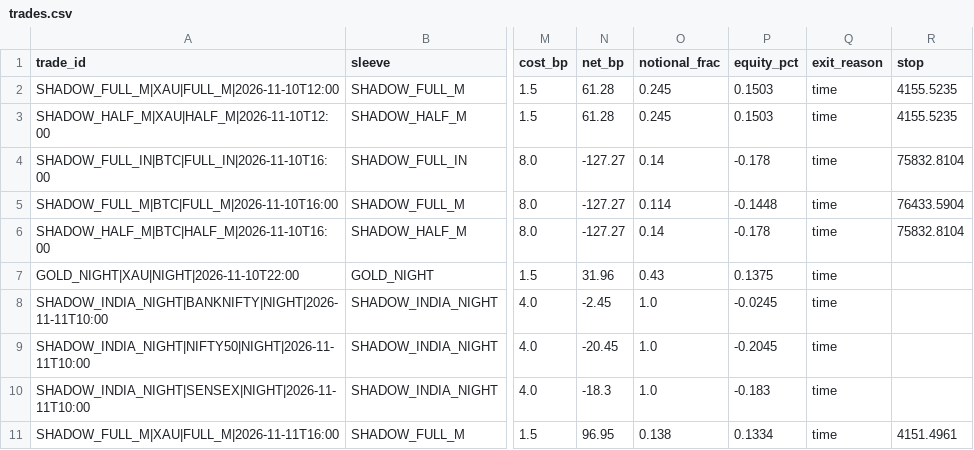
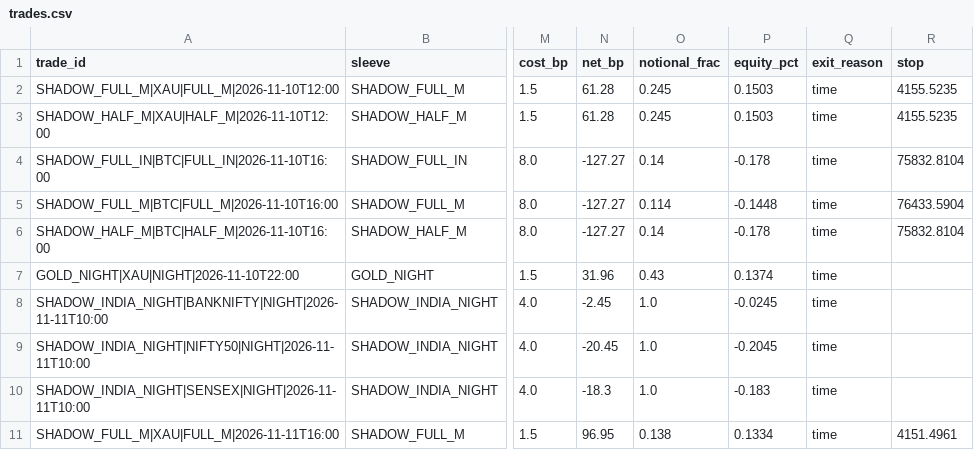
Before and after one commit to findaviator-cloud/trishika-trading, a CSV file: data/paper/trades.csv, drawn as a sheet; only a part is shown, gaps mark what is left out; the diff covers the shown part only; the diff names each change by its address in the sheet, - before the commit and + after, or states it on an @@ line.

```diff
--- a/data/paper/trades.csv
+++ b/data/paper/trades.csv
-P7 (equity_pct): 0.1375
+P7 (equity_pct): 0.1374
```
Also changed, not shown: 16 edited cells elsewhere in this file, data/paper/pattern_log.csv, 2 other files.
